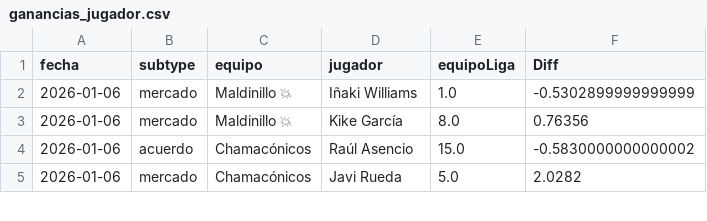
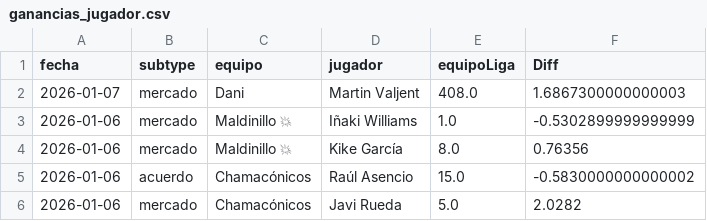
Before and after one commit to javica98/MisterFantasy_analytics, a CSV file: data/processed/ganancias_jugador.csv, drawn as a sheet; only a part is shown.

```diff
--- a/data/processed/ganancias_jugador.csv
+++ b/data/processed/ganancias_jugador.csv
@@ -1,2 +1,3 @@
 fecha,subtype,equipo,jugador,equipoLiga,Diff
+2026-01-07,mercado,Dani,Martin Valjent,408.0,1.6867300000000003
 2026-01-06,mercado,Maldinillo 💥,Iñaki Williams,1.0,-0.5302899999999999
```
Also changed, not shown: data/processed/ganancias.csv, data/processed/ganancias_clean.csv, 3 other files.
